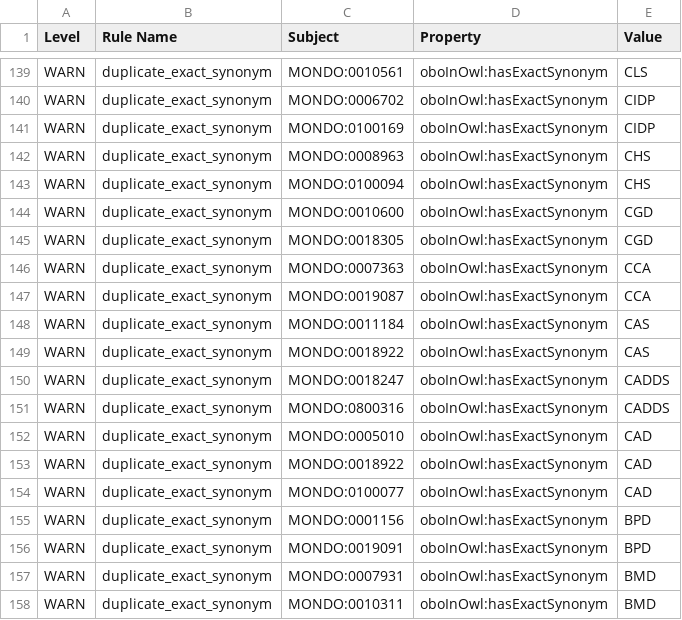
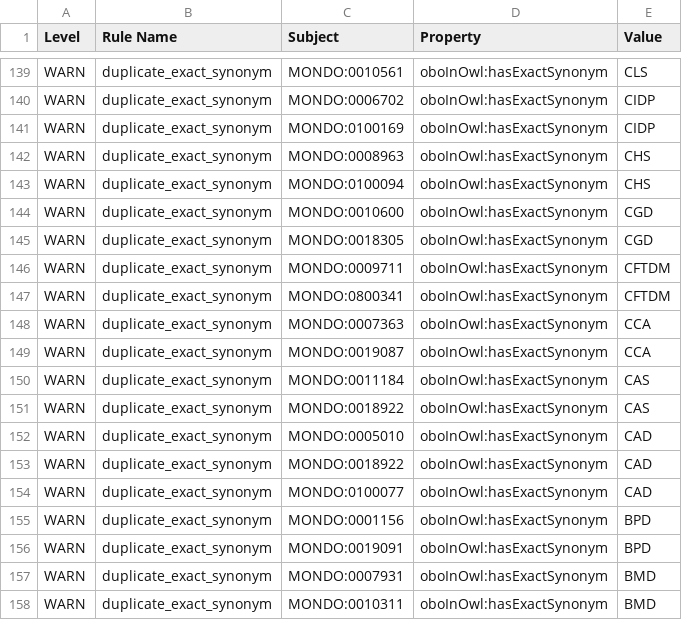
Before and after one commit to monarch-initiative/monarch-ontology-dashboard, a TSV file: dashboard/mondo/robot_report.tsv, drawn as a sheet; only a part is shown, gaps mark what is left out; removed rows and columns are numbered as before the commit, all else as after; the diff names each change by its address in the sheet, - before the commit and + after, or states it on an @@ line.

```diff
--- a/dashboard/mondo/robot_report.tsv
+++ b/dashboard/mondo/robot_report.tsv
+row 146: WARN | duplicate_exact_synonym | MONDO:0009711 | oboInOwl:hasExactSynonym | CFTDM
+row 147: WARN | duplicate_exact_synonym | MONDO:0800341 | oboInOwl:hasExactSynonym | CFTDM
-row 150: WARN | duplicate_exact_synonym | MONDO:0018247 | oboInOwl:hasExactSynonym | CADDS
-row 151: WARN | duplicate_exact_synonym | MONDO:0800316 | oboInOwl:hasExactSynonym | CADDS
```
Also changed, not shown: dashboard/hp/robot_report.tsv, dashboard/maxo/robot_report.tsv, 26 other files.
